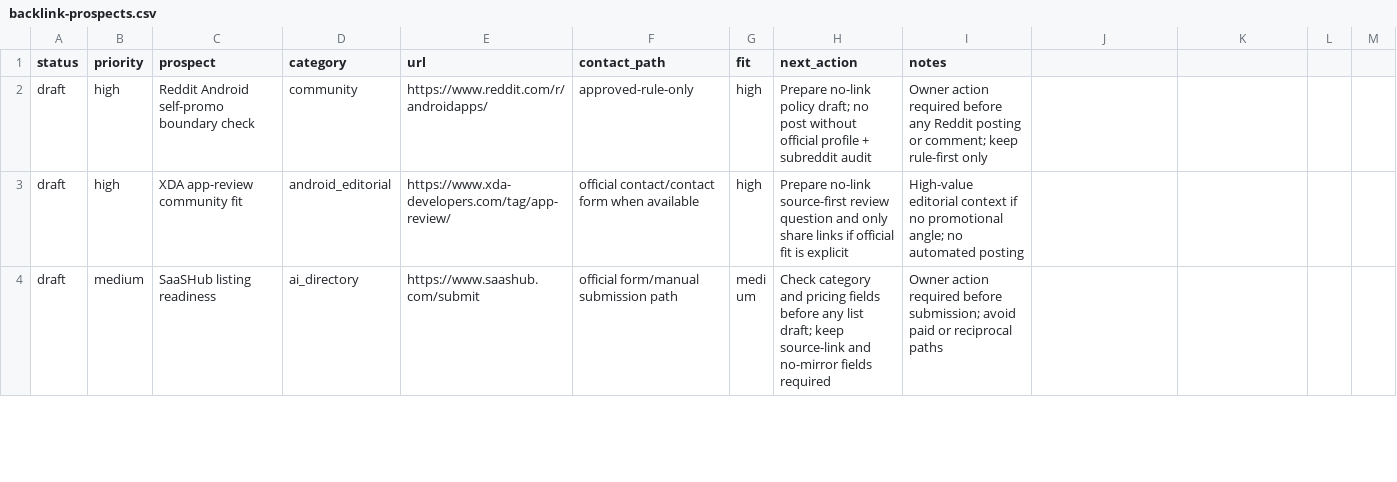
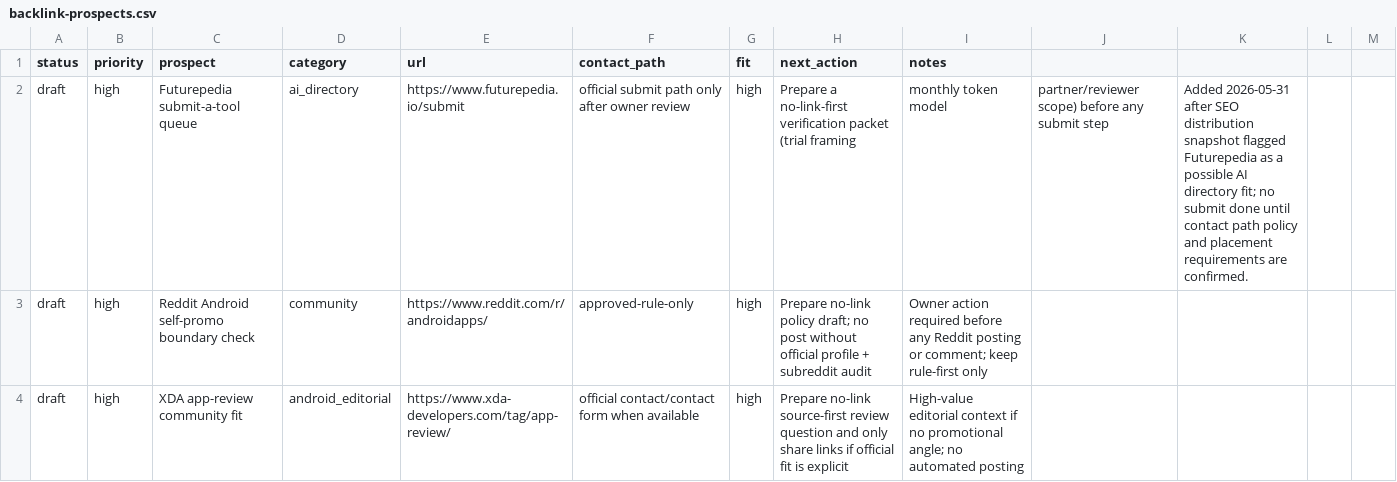
Before and after one commit to borjiomar38/tachi-back, a CSV file: docs/growth/backlink-prospects.csv, drawn as a sheet; only a part is shown; the shorter side is filled out with more unchanged rows.

Commit message:
chore(growth): log 2026-05-31 growth cycle and add Futurepedia prospect watch

```diff
--- a/docs/growth/backlink-prospects.csv
+++ b/docs/growth/backlink-prospects.csv
@@ -1,2 +1,3 @@
 status,priority,prospect,category,url,contact_path,fit,next_action,notes
+draft,high,Futurepedia submit-a-tool queue,ai_directory,https://www.futurepedia.io/submit,official submit path only after owner review,high,Prepare a no-link-first verification packet (trial framing, monthly token model, partner/reviewer scope) before any submit step,Added 2026-05-31 after SEO distribution snapshot flagged Futurepedia as a possible AI directory fit; no submit done until contact path policy and placement requirements are confirmed.
 draft,high,Reddit Android self-promo boundary check,community,https://www.reddit.com/r/androidapps/,approved-rule-only,high,Prepare no-link policy draft; no post without official profile + subreddit audit,Owner action required before any Reddit posting or comment; keep rule-first only
```
Also changed, not shown: 2 other files.
